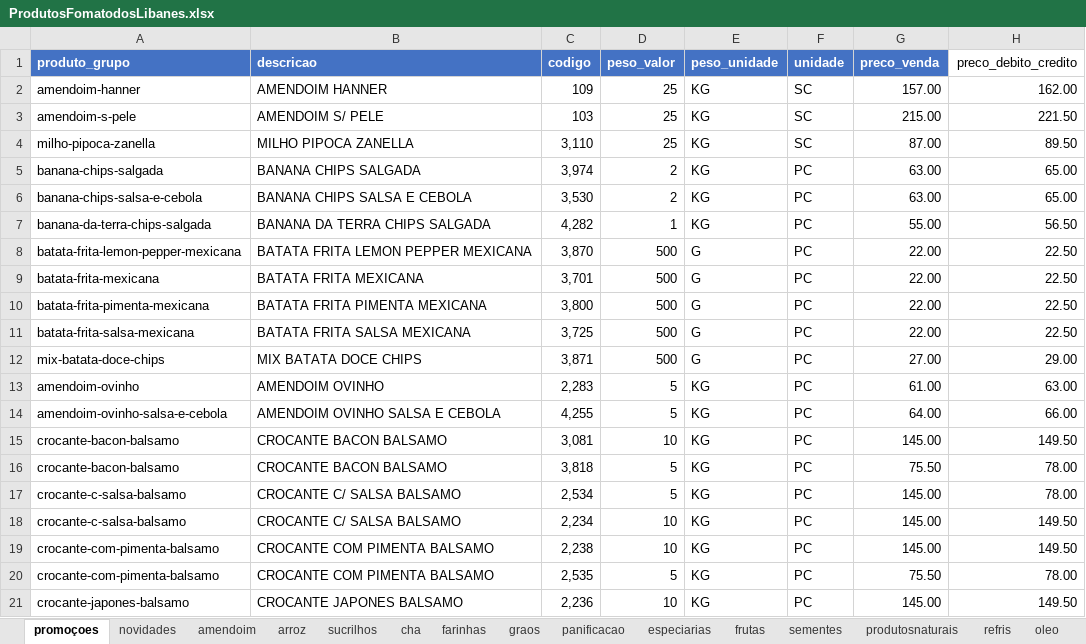
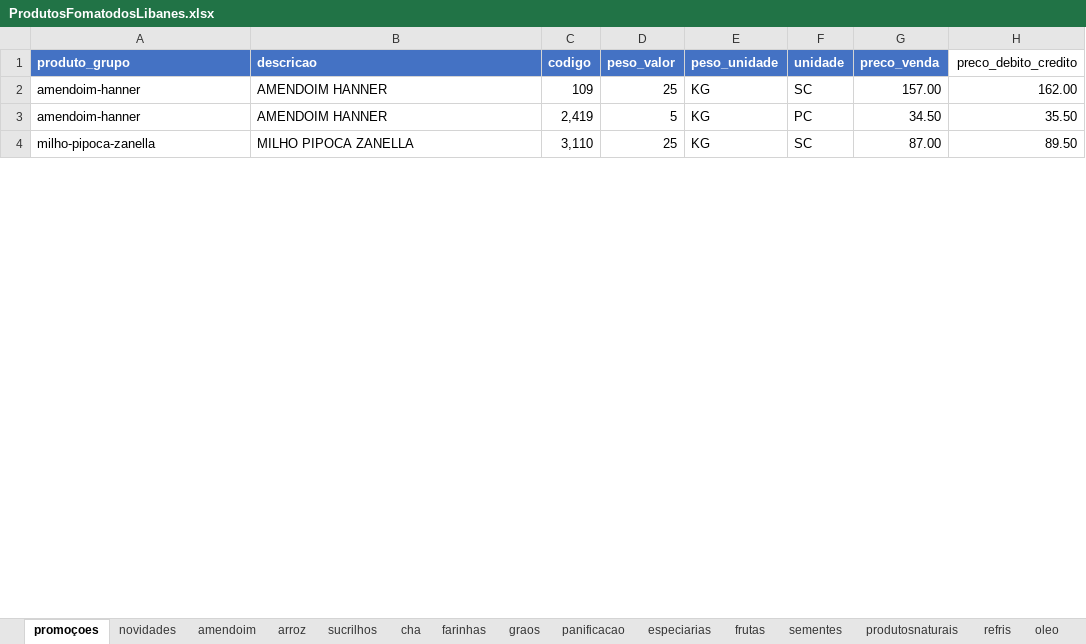
Before and after one commit to MuriloBastos6/produtos-libanes, an Excel workbook: data/ProdutosFomatodosLibanes.xlsx, sheet promoçoes, drawn as a sheet; only a part is shown; values as stored, in another font and other column widths than the file's, no borders; removed rows and columns are numbered as before the commit, all else as after; the diff covers the shown part only; the diff names each change by its address in the sheet, - before the commit and + after, or states it on an @@ line.

```diff
--- a/data/ProdutosFomatodosLibanes.xlsx (sheet promoçoes)
+++ b/data/ProdutosFomatodosLibanes.xlsx (sheet promoçoes)
-row 3: amendoim-s-pele | AMENDOIM S/ PELE | 103 | 25 | KG | SC | 215.00 | 221.50
+row 3: amendoim-hanner | AMENDOIM HANNER | 2,419 | 5 | KG | PC | 34.50 | 35.50
-row 5: banana-chips-salgada | BANANA CHIPS SALGADA | 3,974 | 2 | KG | PC | 63.00 | 65.00
-row 6: banana-chips-salsa-e-cebola | BANANA CHIPS SALSA E CEBOLA | 3,530 | 2 | KG | PC | 63.00 | 65.00
-row 7: banana-da-terra-chips-salgada | BANANA DA TERRA CHIPS SALGADA | 4,282 | 1 | KG | PC | 55.00 | 56.50
-row 8: batata-frita-lemon-pepper-mexicana | BATATA FRITA LEMON PEPPER MEXICANA | 3,870 | 500 | G | PC | 22.00 | 22.50
-row 9: batata-frita-mexicana | BATATA FRITA MEXICANA | 3,701 | 500 | G | PC | 22.00 | 22.50
-row 10: batata-frita-pimenta-mexicana | BATATA FRITA PIMENTA MEXICANA | 3,800 | 500 | G | PC | 22.00 | 22.50
-row 11: batata-frita-salsa-mexicana | BATATA FRITA SALSA MEXICANA | 3,725 | 500 | G | PC | 22.00 | 22.50
-row 12: mix-batata-doce-chips | MIX BATATA DOCE CHIPS | 3,871 | 500 | G | PC | 27.00 | 29.00
-row 13: amendoim-ovinho | AMENDOIM OVINHO | 2,283 | 5 | KG | PC | 61.00 | 63.00
-row 14: amendoim-ovinho-salsa-e-cebola | AMENDOIM OVINHO SALSA E CEBOLA | 4,255 | 5 | KG | PC | 64.00 | 66.00
-row 15: crocante-bacon-balsamo | CROCANTE BACON BALSAMO | 3,081 | 10 | KG | PC | 145.00 | 149.50
-row 16: crocante-bacon-balsamo | CROCANTE BACON BALSAMO | 3,818 | 5 | KG | PC | 75.50 | 78.00
-row 17: crocante-c-salsa-balsamo | CROCANTE C/ SALSA BALSAMO | 2,534 | 5 | KG | PC | 145.00 | 78.00
-row 18: crocante-c-salsa-balsamo | CROCANTE C/ SALSA BALSAMO | 2,234 | 10 | KG | PC | 145.00 | 149.50
-row 19: crocante-com-pimenta-balsamo | CROCANTE COM PIMENTA BALSAMO | 2,238 | 10 | KG | PC | 145.00 | 149.50
-row 20: crocante-com-pimenta-balsamo | CROCANTE COM PIMENTA BALSAMO | 2,535 | 5 | KG | PC | 75.50 | 78.00
-row 21: crocante-japones-balsamo | CROCANTE JAPONES BALSAMO | 2,236 | 10 | KG | PC | 145.00 | 149.50
```
Also changed, not shown: 28 added rows and 32 removed rows elsewhere in this sheet, 5 other files.
